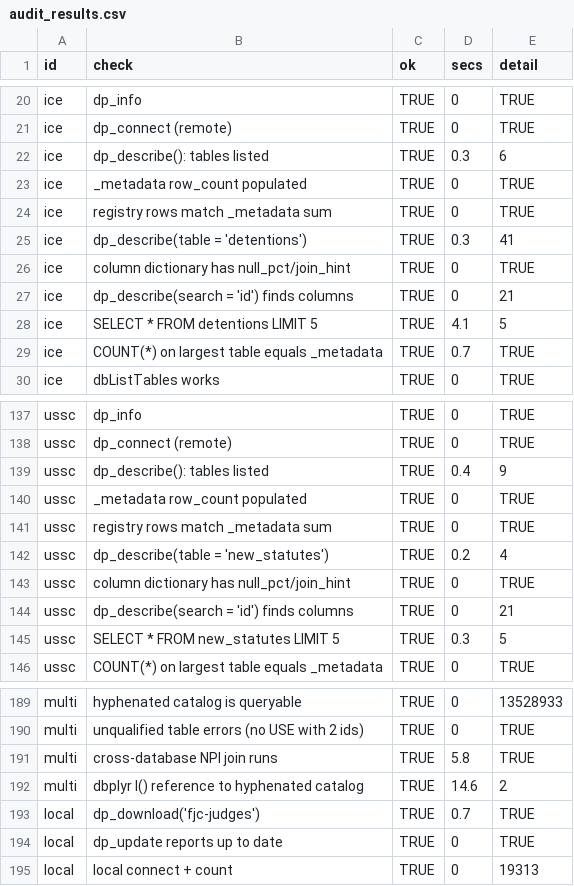
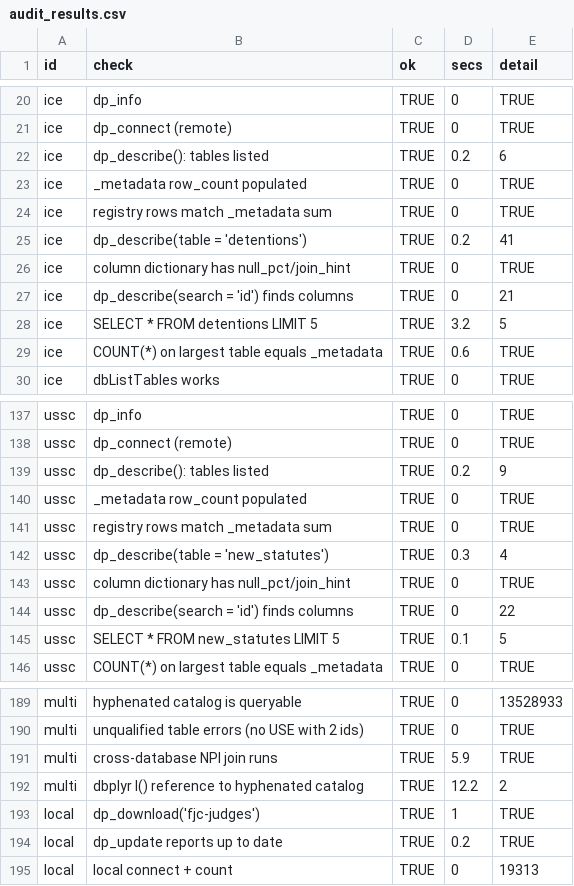
Before and after one commit to datapond-db/datapond-r, a CSV file: dev/audit_results.csv, drawn as a sheet; only a part is shown, gaps mark what is left out; the diff covers the shown part only.

```diff
--- a/dev/audit_results.csv
+++ b/dev/audit_results.csv
@@ -21,10 +21,10 @@
 "ice","dp_connect (remote)",TRUE,0,"TRUE"
-"ice","dp_describe(): tables listed",TRUE,0.3,"6"
+"ice","dp_describe(): tables listed",TRUE,0.2,"6"
 "ice","_metadata row_count populated",TRUE,0,"TRUE"
 "ice","registry rows match _metadata sum",TRUE,0,"TRUE"
-"ice","dp_describe(table = 'detentions')",TRUE,0.3,"41"
+"ice","dp_describe(table = 'detentions')",TRUE,0.2,"41"
 "ice","column dictionary has null_pct/join_hint",TRUE,0,"TRUE"
 "ice","dp_describe(search = 'id') finds columns",TRUE,0,"21"
-"ice","SELECT * FROM detentions LIMIT 5",TRUE,4.1,"5"
-"ice","COUNT(*) on largest table equals _metadata",TRUE,0.7,"TRUE"
+"ice","SELECT * FROM detentions LIMIT 5",TRUE,3.2,"5"
+"ice","COUNT(*) on largest table equals _metadata",TRUE,0.6,"TRUE"
 "ice","dbListTables works",TRUE,0,"TRUE"
@@ -138,9 +138,9 @@
 "ussc","dp_connect (remote)",TRUE,0,"TRUE"
-"ussc","dp_describe(): tables listed",TRUE,0.4,"9"
+"ussc","dp_describe(): tables listed",TRUE,0.2,"9"
 "ussc","_metadata row_count populated",TRUE,0,"TRUE"
 "ussc","registry rows match _metadata sum",TRUE,0,"TRUE"
-"ussc","dp_describe(table = 'new_statutes')",TRUE,0.2,"4"
+"ussc","dp_describe(table = 'new_statutes')",TRUE,0.3,"4"
 "ussc","column dictionary has null_pct/join_hint",TRUE,0,"TRUE"
-"ussc","dp_describe(search = 'id') finds columns",TRUE,0,"21"
-"ussc","SELECT * FROM new_statutes LIMIT 5",TRUE,0.3,"5"
+"ussc","dp_describe(search = 'id') finds columns",TRUE,0,"22"
+"ussc","SELECT * FROM new_statutes LIMIT 5",TRUE,0.1,"5"
 "ussc","COUNT(*) on largest table equals _metadata",TRUE,0,"TRUE"
@@ -190,6 +190,6 @@
 "multi","unqualified table errors (no USE with 2 ids)",TRUE,0,"TRUE"
-"multi","cross-database NPI join runs",TRUE,5.8,"TRUE"
-"multi","dbplyr I() reference to hyphenated catalog",TRUE,14.6,"2"
-"local","dp_download('fjc-judges')",TRUE,0.7,"TRUE"
-"local","dp_update reports up to date",TRUE,0,"TRUE"
+"multi","cross-database NPI join runs",TRUE,5.9,"TRUE"
+"multi","dbplyr I() reference to hyphenated catalog",TRUE,12.2,"2"
+"local","dp_download('fjc-judges')",TRUE,1,"TRUE"
+"local","dp_update reports up to date",TRUE,0.2,"TRUE"
 "local","local connect + count",TRUE,0,"19313"
```
Also changed, not shown: 25 edited cells elsewhere in this file, 5 other files.
